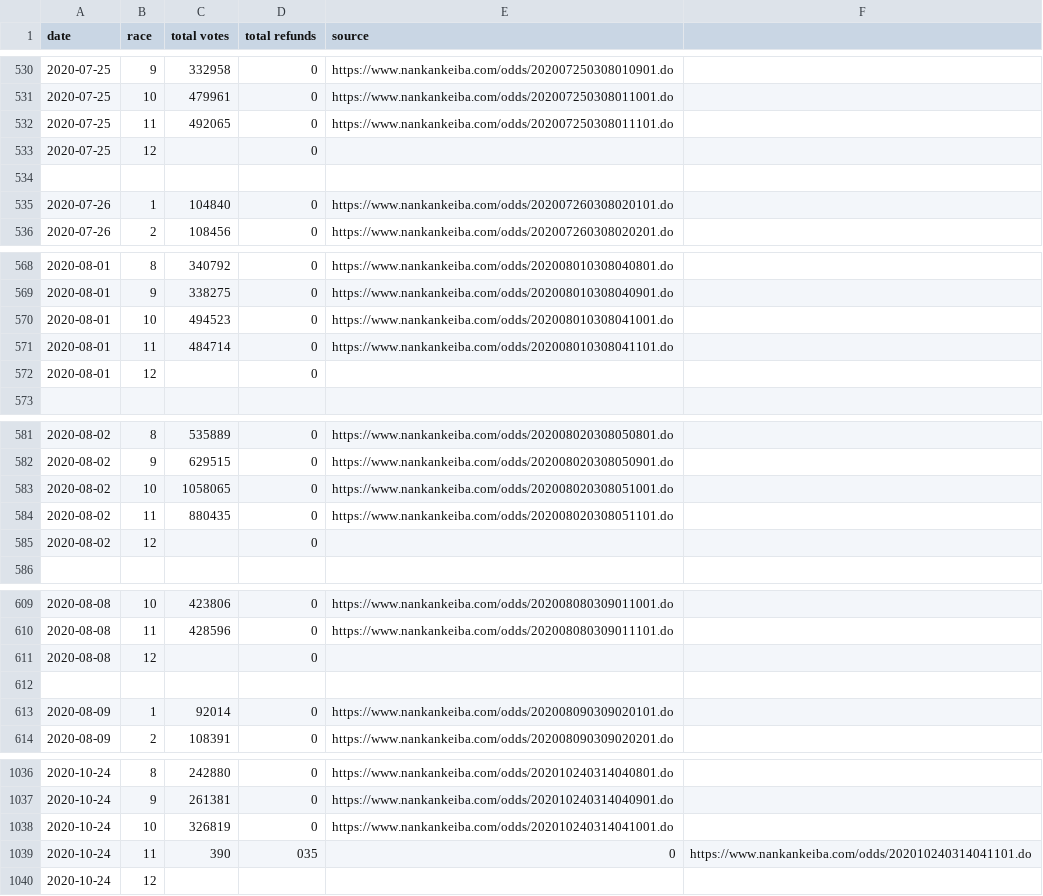
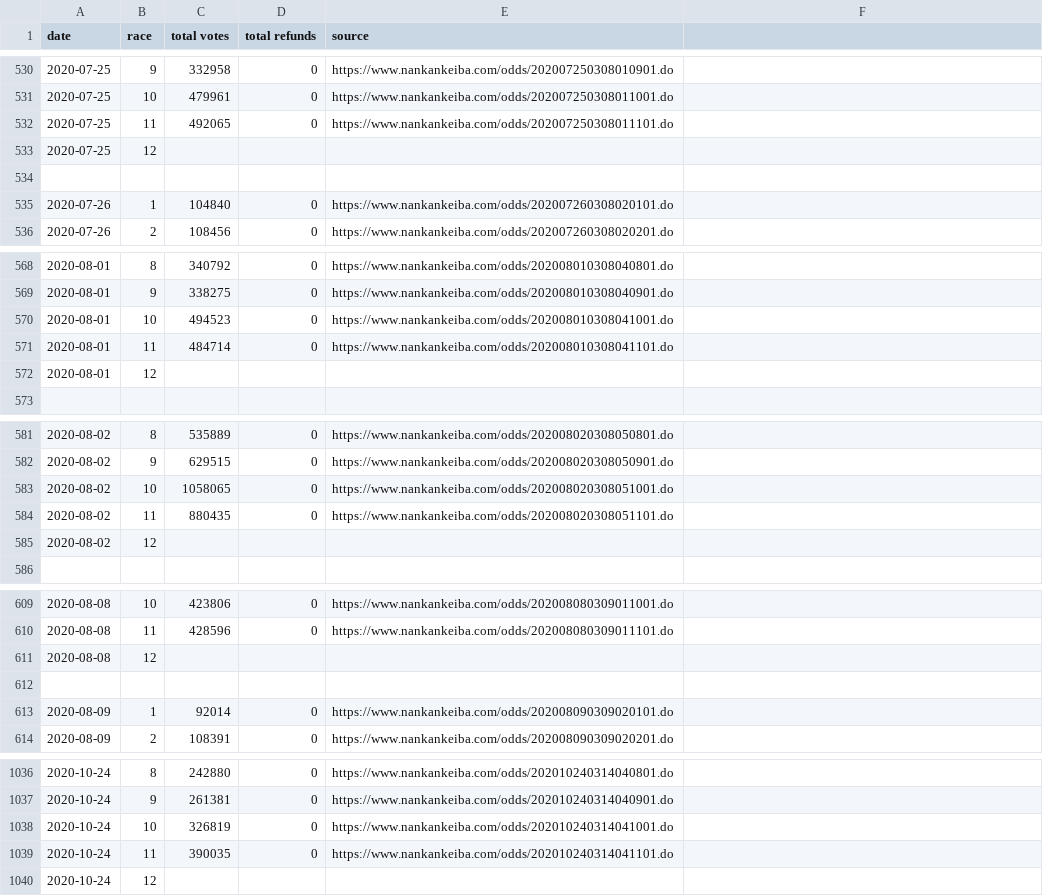
Before and after one commit to yuw/banei-votes, a CSV file: banei-votes-2020.csv, drawn as a sheet; only a part is shown, gaps mark what is left out; the diff covers the shown part only.

Commit message:
update

```diff
--- a/banei-votes-2020.csv
+++ b/banei-votes-2020.csv
@@ -532,3 +532,3 @@
 2020-07-25,11,492065,0,"https://www.nankankeiba.com/odds/202007250308011101.do"
-2020-07-25,12,,0,""
+2020-07-25,12,,,""
 
@@ -571,3 +571,3 @@
 2020-08-01,11,484714,0,"https://www.nankankeiba.com/odds/202008010308041101.do"
-2020-08-01,12,,0,""
+2020-08-01,12,,,""
 
@@ -584,3 +584,3 @@
 2020-08-02,11,880435,0,"https://www.nankankeiba.com/odds/202008020308051101.do"
-2020-08-02,12,,0,""
+2020-08-02,12,,,""
 
@@ -610,3 +610,3 @@
 2020-08-08,11,428596,0,"https://www.nankankeiba.com/odds/202008080309011101.do"
-2020-08-08,12,,0,""
+2020-08-08,12,,,""
 
@@ -1038,3 +1038,3 @@
 2020-10-24,10,326819,0,"https://www.nankankeiba.com/odds/202010240314041001.do"
-2020-10-24,11,390,035,0,"https://www.nankankeiba.com/odds/202010240314041101.do"
+2020-10-24,11,390035,0,"https://www.nankankeiba.com/odds/202010240314041101.do"
 2020-10-24,12,,,""
```
Also changed, not shown: 23 edited cells elsewhere in this file.
